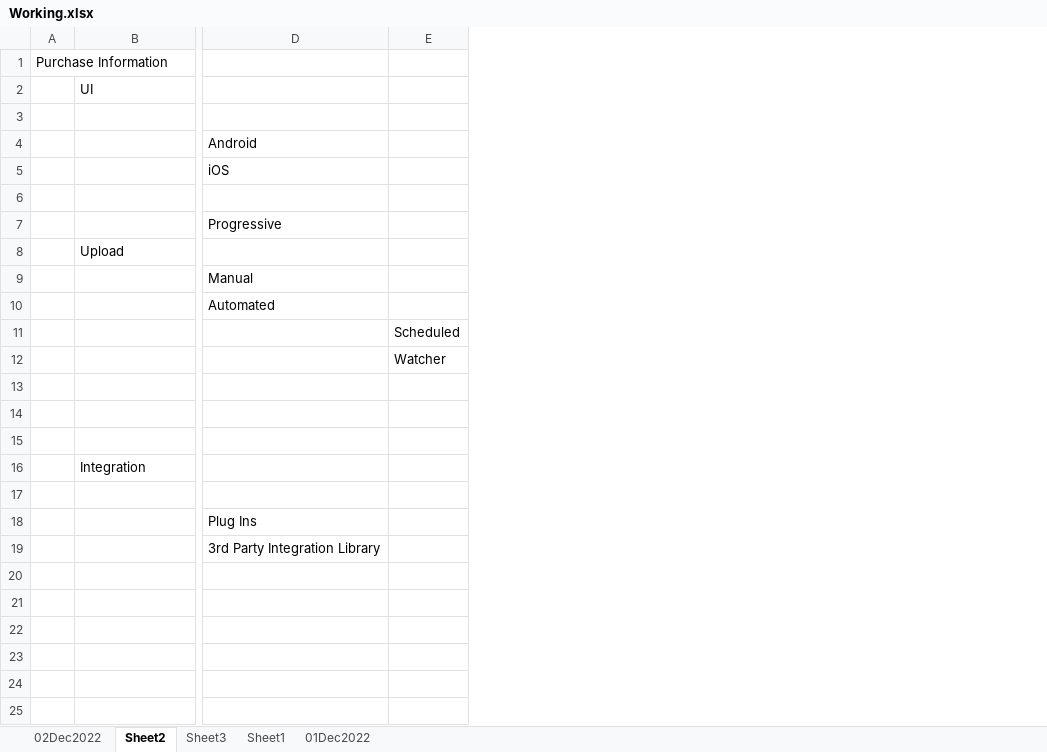
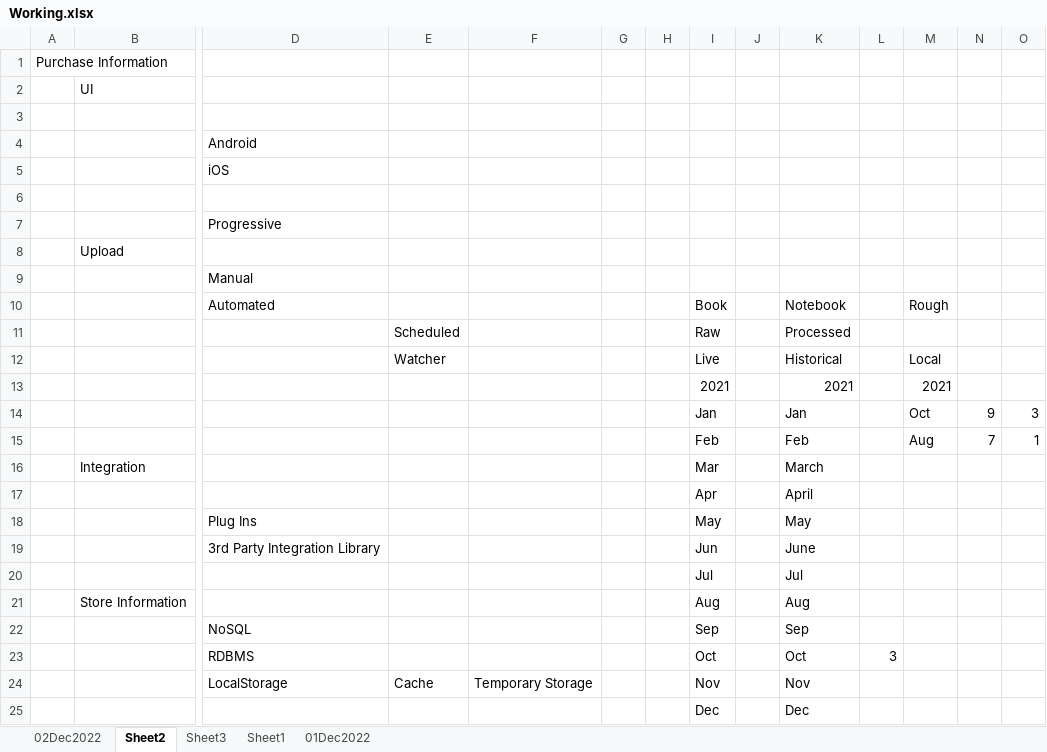
Before and after one commit to MuktaManiOffsprings/SmartStore, an Excel workbook: SmartStore/Documents/Misc/Working.xlsx, sheet Sheet2, drawn as a sheet; only a part is shown, gaps mark what is left out; values as stored, in another font and other column widths than the file's, no borders; rows hold the shown columns only; the diff names each change by its address in the sheet, - before the commit and + after, or states it on an @@ line.

```diff
--- a/SmartStore/Documents/Misc/Working.xlsx (sheet Sheet2)
+++ b/SmartStore/Documents/Misc/Working.xlsx (sheet Sheet2)
+column F, empty
+column G, empty
+column H, empty
+column I, rows 10-19: Book | Raw | Live | 2021 | Jan | Feb | Mar | Apr | May | Jun
+column J, empty
+column K, rows 10-19: Notebook | Processed | Historical | 2021 | Jan | Feb | March | April | May | June
+column L, empty
+column M, rows 10-15: Rough |  | Local | 2021 | Oct | Aug
+column N, rows 14-15: 9 | 7
+column O, rows 14-15: 3 | 1
-row 15: (empty)
+row 15:  |  |  |  |  |  |  | Feb |  | Feb |  | Aug | 7 | 1
+row 20:  |  |  |  |  |  |  | Jul |  | Jul
+row 21:  | Store Information |  |  |  |  |  | Aug |  | Aug
+row 22:  |  | NoSQL |  |  |  |  | Sep |  | Sep
+row 23:  |  | RDBMS |  |  |  |  | Oct |  | Oct | 3
+row 24:  |  | LocalStorage | Cache | Temporary Storage |  |  | Nov |  | Nov
+row 25:  |  |  |  |  |  |  | Dec |  | Dec
```
Also changed, not shown: 1 other file.
